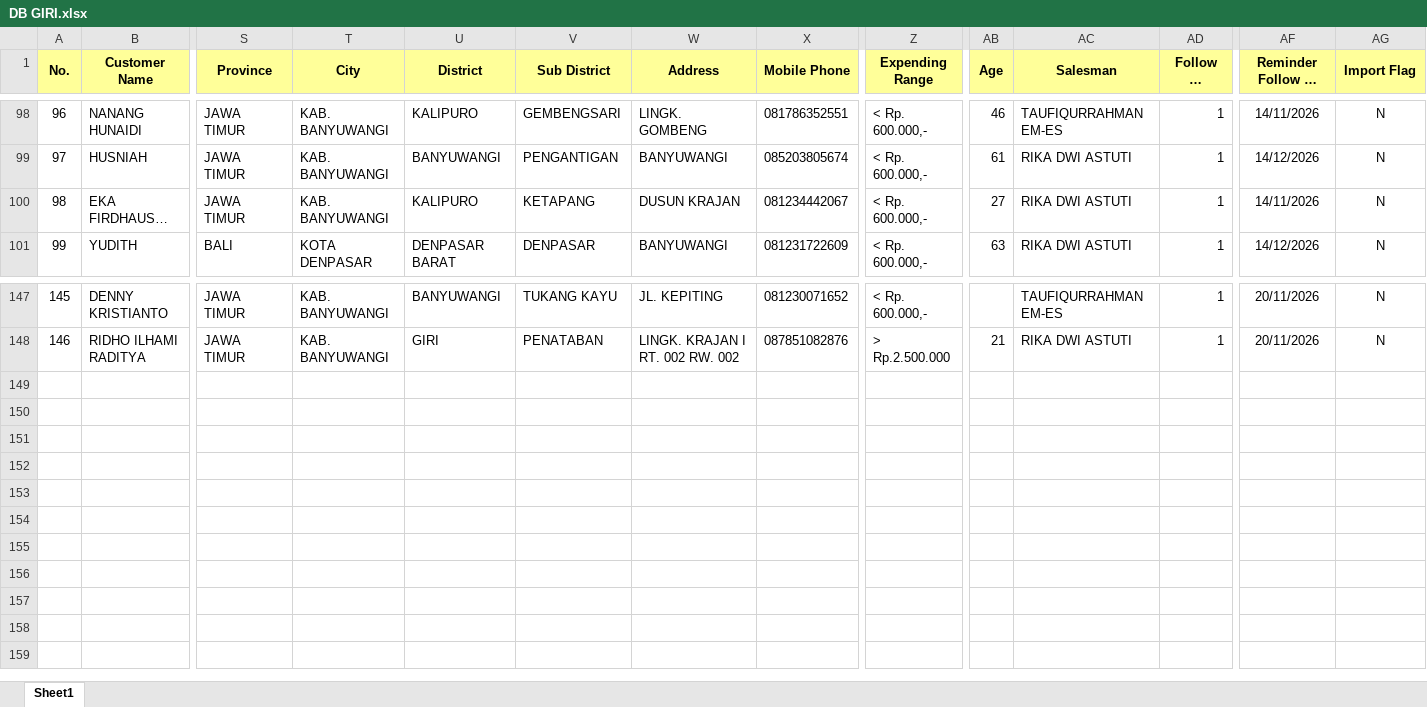
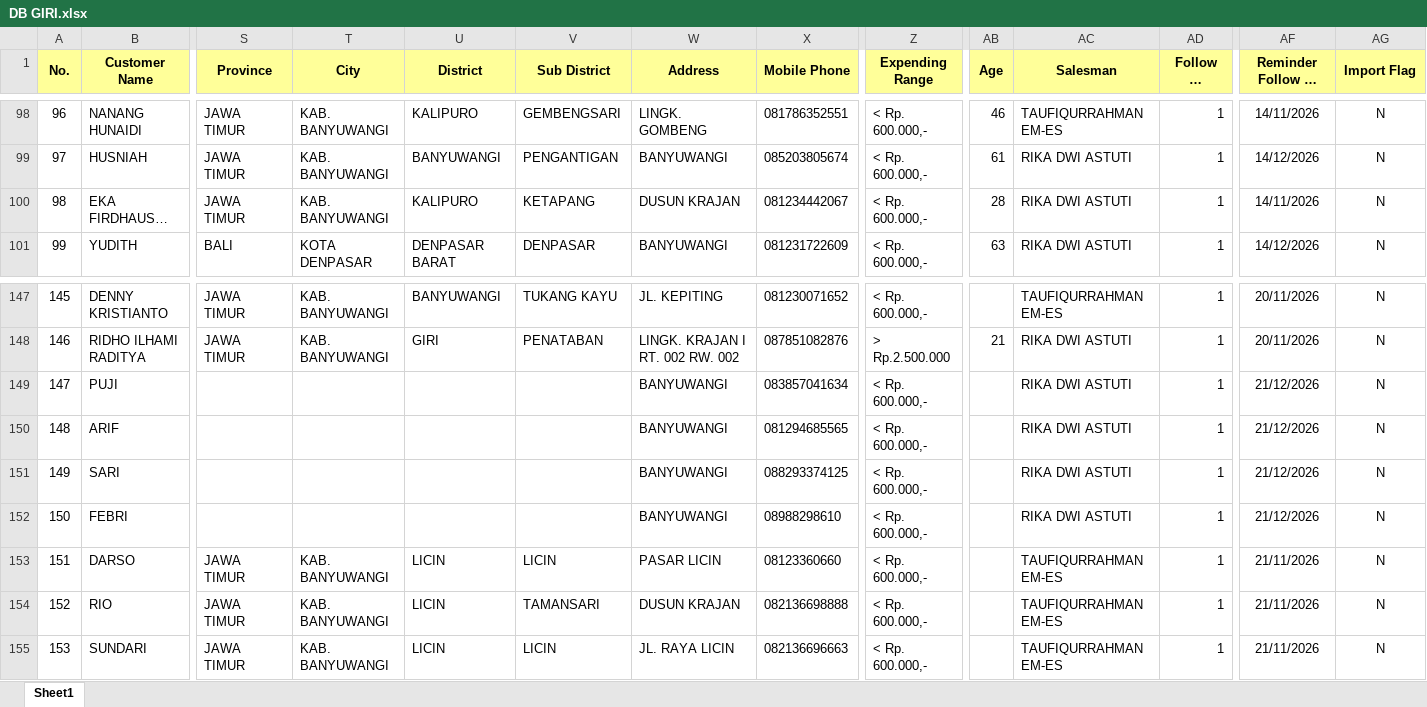
Before and after one commit to egi-jember/bushido-dashboard, an Excel workbook: bushido_raw/database_files/DB GIRI.xlsx, sheet Sheet1, drawn as a sheet; only a part is shown, gaps mark what is left out; long unchanged cells end in …; values as stored, in another font and other column widths than the file's, no borders; rows hold the shown columns only; the diff names each change by its address in the sheet, - before the commit and + after, or states it on an @@ line.

Commit message:
upload database_files/DB GIRI.xlsx

```diff
--- a/bushido_raw/database_files/DB GIRI.xlsx (sheet Sheet1)
+++ b/bushido_raw/database_files/DB GIRI.xlsx (sheet Sheet1)
-AB100 (Age): 27
+AB100 (Age): 28
+row 149: 147 | PUJI |  |  |  |  | BANYUWANGI | 083857041634 | < Rp. 600.000,- |  | RIKA DWI ASTUTI | 1 | 21/12/2026 | N
+row 150: 148 | ARIF |  |  |  |  | BANYUWANGI | 081294685565 | < Rp. 600.000,- |  | RIKA DWI ASTUTI | 1 | 21/12/2026 | N
+row 151: 149 | SARI |  |  |  |  | BANYUWANGI | 088293374125 | < Rp. 600.000,- |  | RIKA DWI ASTUTI | 1 | 21/12/2026 | N
+row 152: 150 | FEBRI |  |  |  |  | BANYUWANGI | 08988298610 | < Rp. 600.000,- |  | RIKA DWI ASTUTI | 1 | 21/12/2026 | N
+row 153: 151 | DARSO | JAWA TIMUR | KAB. BANYUWANGI | LICIN | LICIN | PASAR LICIN | 08123360660 | < Rp. 600.000,- |  | TAUFIQURRAHMAN EM-ES | 1 | 21/11/2026 | N
+row 154: 152 | RIO | JAWA TIMUR | KAB. BANYUWANGI | LICIN | TAMANSARI | DUSUN KRAJAN | 082136698888 | < Rp. 600.000,- |  | TAUFIQURRAHMAN EM-ES | 1 | 21/11/2026 | N
+row 155: 153 | SUNDARI | JAWA TIMUR | KAB. BANYUWANGI | LICIN | LICIN | JL. RAYA LICIN | 082136696663 | < Rp. 600.000,- |  | TAUFIQURRAHMAN EM-ES | 1 | 21/11/2026 | N
```
